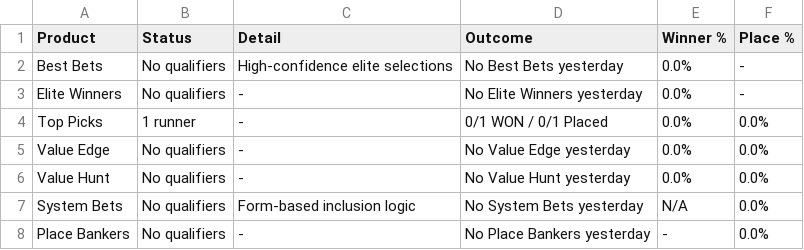
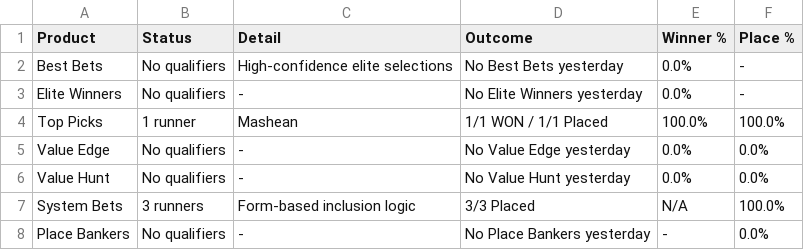
Before and after one commit to puntingiq/puntingiq-site, a CSV file: reports/latest/web_product_status.csv, drawn as a sheet.

```diff
--- a/reports/latest/web_product_status.csv
+++ b/reports/latest/web_product_status.csv
@@ -3,6 +3,6 @@ Best Bets,No qualifiers,High-confidence elite selections,No Best Bets yesterday,
 Elite Winners,No qualifiers,-,No Elite Winners yesterday,0.0%,-
-Top Picks,1 runner,-,0/1 WON / 0/1 Placed,0.0%,0.0%
+Top Picks,1 runner,Mashean,1/1 WON / 1/1 Placed,100.0%,100.0%
 Value Edge,No qualifiers,-,No Value Edge yesterday,0.0%,0.0%
 Value Hunt,No qualifiers,-,No Value Hunt yesterday,0.0%,0.0%
-System Bets,No qualifiers,Form-based inclusion logic,No System Bets yesterday,N/A,0.0%
+System Bets,3 runners,Form-based inclusion logic,3/3 Placed,N/A,100.0%
 Place Bankers,No qualifiers,-,No Place Bankers yesterday,-,0.0%
```
Also changed, not shown: reports/latest/web_race_by_race_summary.csv, reports/latest/web_top_picks_summary.csv, 17 other files.
